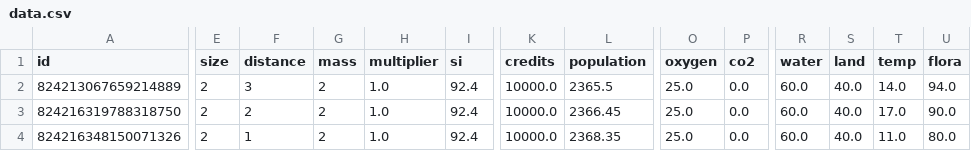
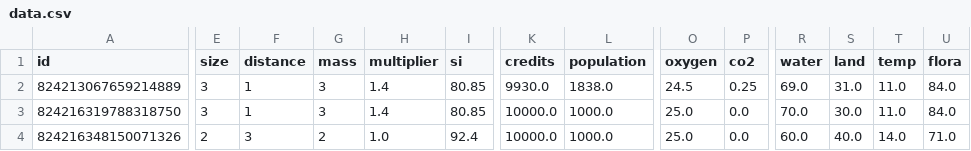
Before and after one commit to SaaamV/Goldilocks-Gamble, a CSV file: DiscordBot/data.csv, drawn as a sheet; only a part is shown, gaps mark what is left out; the diff covers the shown part only; the diff names each change by its address in the sheet, - before the commit and + after, or states it on an @@ line.

```diff
--- a/DiscordBot/data.csv
+++ b/DiscordBot/data.csv
-E2:E3 (size): 2
+E2:E3 (size): 3
-F2 (distance): 3
+F2 (distance): 1
-G2:G3 (mass): 2
+G2:G3 (mass): 3
-H2:H3 (multiplier): 1.0
+H2:H3 (multiplier): 1.4
-I2:I3 (si): 92.4
+I2:I3 (si): 80.85
-K2 (credits): 10000.0
+K2 (credits): 9930.0
-L2 (population): 2365.5
+L2 (population): 1838.0
-O2 (oxygen): 25.0
+O2 (oxygen): 24.5
-P2 (co2): 0.0
+P2 (co2): 0.25
-R2 (water): 60.0
+R2 (water): 69.0
-S2 (land): 40.0
+S2 (land): 31.0
-T2 (temp): 14.0
+T2 (temp): 11.0
-U2 (flora): 94.0
+U2 (flora): 84.0
-F3 (distance): 2
+F3 (distance): 1
-L3 (population): 2366.45
+L3 (population): 1000.0
-R3 (water): 60.0
+R3 (water): 70.0
-S3 (land): 40.0
+S3 (land): 30.0
-T3 (temp): 17.0
+T3 (temp): 11.0
-U3 (flora): 90.0
+U3 (flora): 84.0
-F4 (distance): 1
+F4 (distance): 3
-L4 (population): 2368.35
+L4 (population): 1000.0
-T4 (temp): 11.0
+T4 (temp): 14.0
-U4 (flora): 80.0
+U4 (flora): 71.0
```
Also changed, not shown: 28 edited cells elsewhere in this file, 2 other files.
